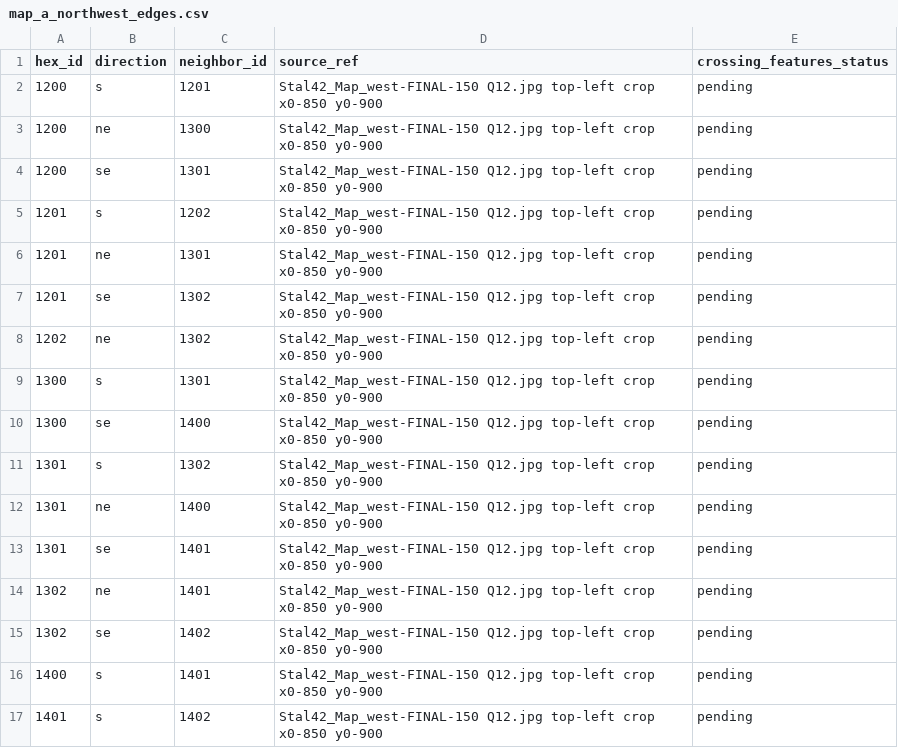
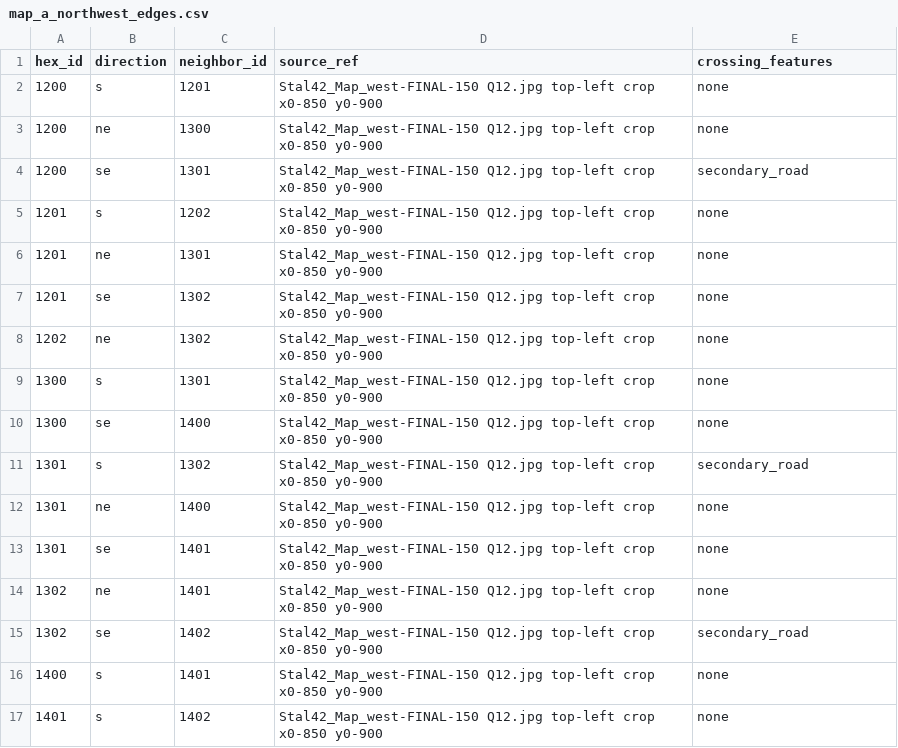
Before and after one commit to wpreuben/stanlingrad_42_bot, a CSV file: docs/map_a_northwest_edges.csv, drawn as a sheet.

```diff
--- a/docs/map_a_northwest_edges.csv
+++ b/docs/map_a_northwest_edges.csv
@@ -1,17 +1,17 @@
-hex_id,direction,neighbor_id,source_ref,crossing_features_status
-1200,s,1201,Stal42_Map_west-FINAL-150 Q12.jpg top-left crop x0-850 y0-900,pending
-1200,ne,1300,Stal42_Map_west-FINAL-150 Q12.jpg top-left crop x0-850 y0-900,pending
-1200,se,1301,Stal42_Map_west-FINAL-150 Q12.jpg top-left crop x0-850 y0-900,pending
-1201,s,1202,Stal42_Map_west-FINAL-150 Q12.jpg top-left crop x0-850 y0-900,pending
-1201,ne,1301,Stal42_Map_west-FINAL-150 Q12.jpg top-left crop x0-850 y0-900,pending
-1201,se,1302,Stal42_Map_west-FINAL-150 Q12.jpg top-left crop x0-850 y0-900,pending
-1202,ne,1302,Stal42_Map_west-FINAL-150 Q12.jpg top-left crop x0-850 y0-900,pending
-1300,s,1301,Stal42_Map_west-FINAL-150 Q12.jpg top-left crop x0-850 y0-900,pending
-1300,se,1400,Stal42_Map_west-FINAL-150 Q12.jpg top-left crop x0-850 y0-900,pending
-1301,s,1302,Stal42_Map_west-FINAL-150 Q12.jpg top-left crop x0-850 y0-900,pending
-1301,ne,1400,Stal42_Map_west-FINAL-150 Q12.jpg top-left crop x0-850 y0-900,pending
-1301,se,1401,Stal42_Map_west-FINAL-150 Q12.jpg top-left crop x0-850 y0-900,pending
-1302,ne,1401,Stal42_Map_west-FINAL-150 Q12.jpg top-left crop x0-850 y0-900,pending
-1302,se,1402,Stal42_Map_west-FINAL-150 Q12.jpg top-left crop x0-850 y0-900,pending
-1400,s,1401,Stal42_Map_west-FINAL-150 Q12.jpg top-left crop x0-850 y0-900,pending
-1401,s,1402,Stal42_Map_west-FINAL-150 Q12.jpg top-left crop x0-850 y0-900,pending
+hex_id,direction,neighbor_id,source_ref,crossing_features
+1200,s,1201,Stal42_Map_west-FINAL-150 Q12.jpg top-left crop x0-850 y0-900,none
+1200,ne,1300,Stal42_Map_west-FINAL-150 Q12.jpg top-left crop x0-850 y0-900,none
+1200,se,1301,Stal42_Map_west-FINAL-150 Q12.jpg top-left crop x0-850 y0-900,secondary_road
+1201,s,1202,Stal42_Map_west-FINAL-150 Q12.jpg top-left crop x0-850 y0-900,none
+1201,ne,1301,Stal42_Map_west-FINAL-150 Q12.jpg top-left crop x0-850 y0-900,none
+1201,se,1302,Stal42_Map_west-FINAL-150 Q12.jpg top-left crop x0-850 y0-900,none
+1202,ne,1302,Stal42_Map_west-FINAL-150 Q12.jpg top-left crop x0-850 y0-900,none
+1300,s,1301,Stal42_Map_west-FINAL-150 Q12.jpg top-left crop x0-850 y0-900,none
+1300,se,1400,Stal42_Map_west-FINAL-150 Q12.jpg top-left crop x0-850 y0-900,none
+1301,s,1302,Stal42_Map_west-FINAL-150 Q12.jpg top-left crop x0-850 y0-900,secondary_road
+1301,ne,1400,Stal42_Map_west-FINAL-150 Q12.jpg top-left crop x0-850 y0-900,none
+1301,se,1401,Stal42_Map_west-FINAL-150 Q12.jpg top-left crop x0-850 y0-900,none
+1302,ne,1401,Stal42_Map_west-FINAL-150 Q12.jpg top-left crop x0-850 y0-900,none
+1302,se,1402,Stal42_Map_west-FINAL-150 Q12.jpg top-left crop x0-850 y0-900,secondary_road
+1400,s,1401,Stal42_Map_west-FINAL-150 Q12.jpg top-left crop x0-850 y0-900,none
+1401,s,1402,Stal42_Map_west-FINAL-150 Q12.jpg top-left crop x0-850 y0-900,none
```
Also changed, not shown: docs/map_a_northwest_hexes.csv, 1 other file.
